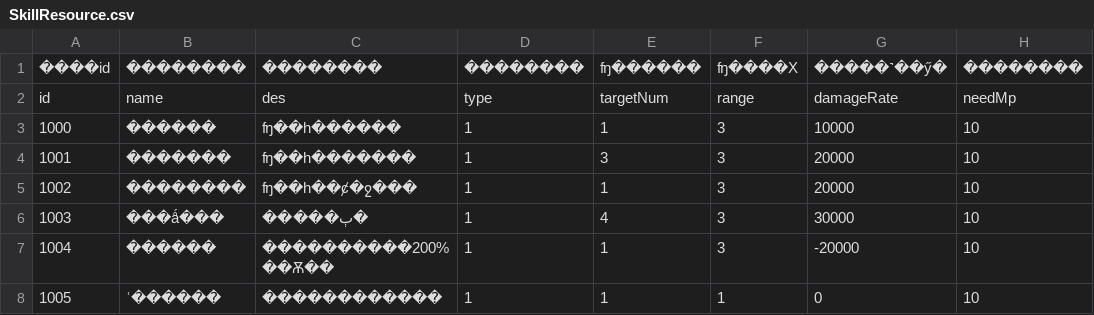
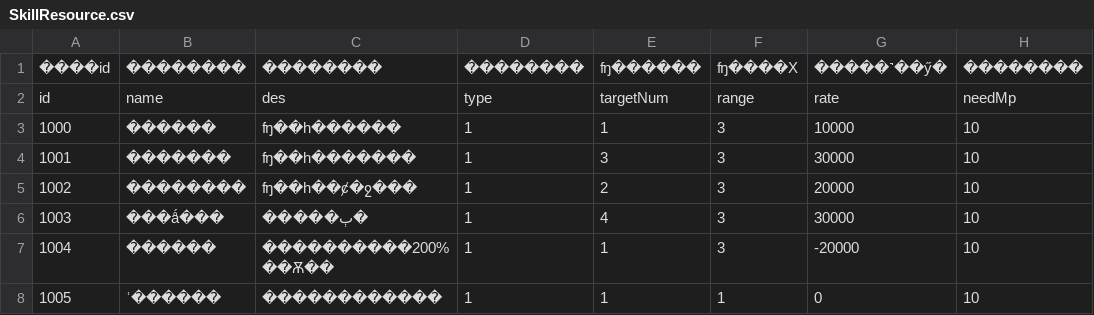
Before and after one commit to yyy0/GameDemo, a CSV file: src/main/resources/resource/SkillResource.csv, drawn as a sheet; only a part is shown; the diff names each change by its address in the sheet, - before the commit and + after, or states it on an @@ line.

```diff
--- a/src/main/resources/resource/SkillResource.csv
+++ b/src/main/resources/resource/SkillResource.csv
-G2: damageRate
+G2: rate
-G4: 20000
+G4: 30000
-E5: 1
+E5: 2
```
Also changed, not shown: src/main/resources/resource/BuffResource.csv, 15 other files.
